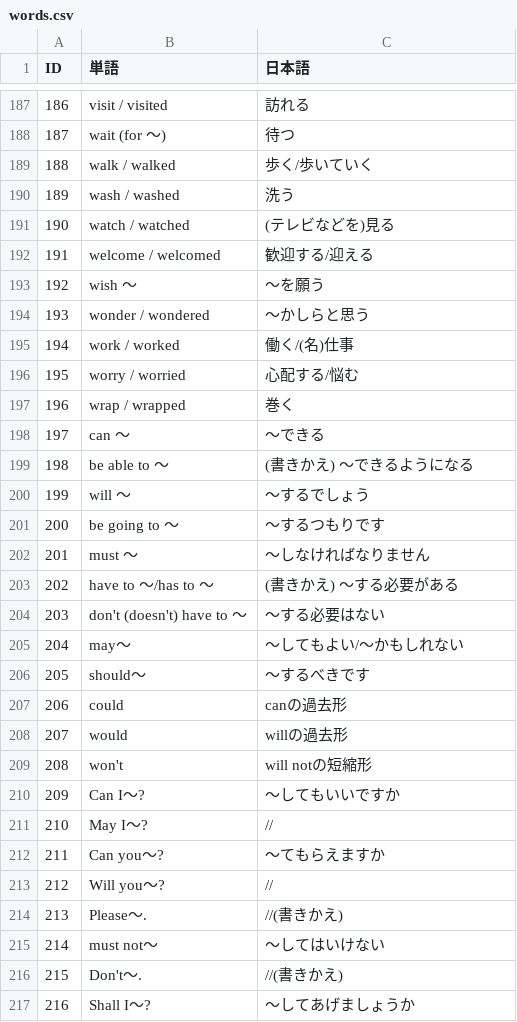
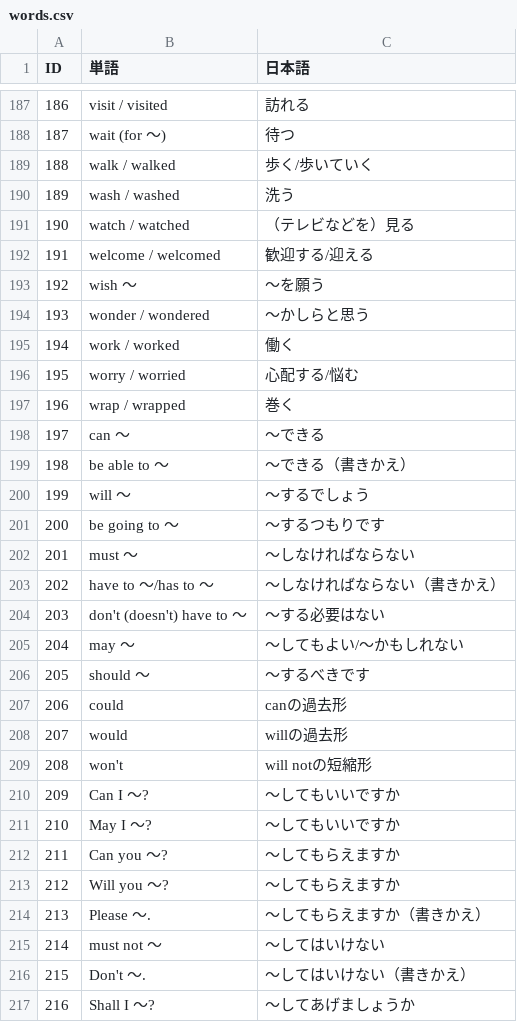
Before and after one commit to MXCAKE3893/word-stock, a CSV file: words.csv, drawn as a sheet; only a part is shown, gaps mark what is left out; the diff covers the shown part only.

```diff
--- a/words.csv
+++ b/words.csv
@@ -190,3 +190,3 @@ ID,単語,日本語
 189,wash / washed,洗う
-190,watch / watched,(テレビなどを)見る
+190,watch / watched,（テレビなどを）見る
 191,welcome / welcomed,歓迎する/迎える
@@ -194,3 +194,3 @@ ID,単語,日本語
 193,wonder / wondered,～かしらと思う
-194,work / worked,働く/(名)仕事
+194,work / worked,働く
 195,worry / worried,心配する/悩む
@@ -198,10 +198,10 @@ ID,単語,日本語
 197,can ～,～できる
-198,be able to ～,(書きかえ) ～できるようになる
+198,be able to ～,～できる（書きかえ）
 199,will ～,～するでしょう
 200,be going to ～,～するつもりです
-201,must ～,～しなければなりません
-202,have to ～/has to ～,(書きかえ) ～する必要がある
+201,must ～,～しなければならない
+202,have to ～/has to ～,～しなければならない（書きかえ）
 203,don't (doesn't) have to ～,～する必要はない
-204,may～,～してもよい/～かもしれない
-205,should～,～するべきです
+204,may ～,～してもよい/～かもしれない
+205,should ～,～するべきです
 206,could,canの過去形
@@ -209,9 +209,9 @@ ID,単語,日本語
 208,won't,will notの短縮形
-209,Can I～?,～してもいいですか
-210,May I～?,//
-211,Can you～?,～てもらえますか
-212,Will you～?,//
-213,Please～.,//(書きかえ)
-214,must not～,～してはいけない
-215,Don't～.,//(書きかえ)
-216,Shall I～?,～してあげましょうか
+209,Can I ～?,～してもいいですか
+210,May I ～?,～してもいいですか
+211,Can you ～?,～してもらえますか
+212,Will you ～?,～してもらえますか
+213,Please ～.,～してもらえますか（書きかえ）
+214,must not ～,～してはいけない
+215,Don't ～.,～してはいけない（書きかえ）
+216,Shall I ～?,～してあげましょうか
```
Also changed, not shown: 178 edited cells elsewhere in this file.
